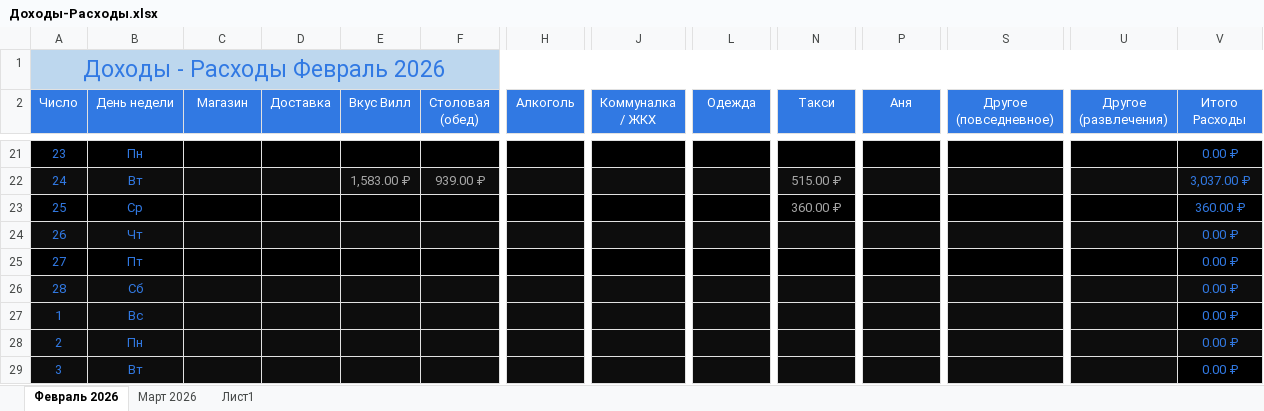
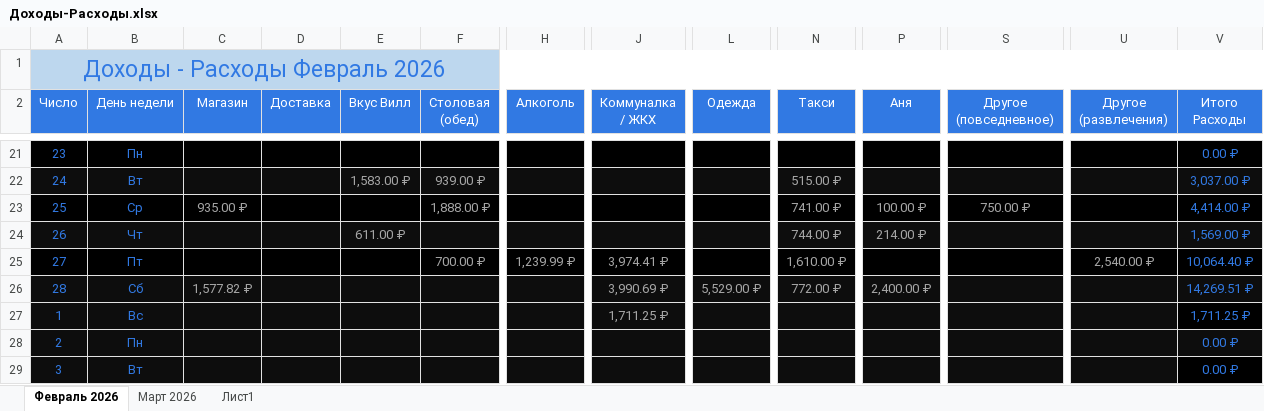
Before and after one commit to EugenySobyanin/Repository_1, an Excel workbook: Другое/2026/Доходы-Расходы.xlsx, sheet Февраль 2026, drawn as a sheet; only a part is shown, gaps mark what is left out; values as stored, in another font and other column widths than the file's, no borders; the diff covers the shown part only; the diff names each change by its address in the sheet, - before the commit and + after, or states it on an @@ line.

Commit message:
Доходы - расходы.

```diff
--- a/Другое/2026/Доходы-Расходы.xlsx (sheet Февраль 2026)
+++ b/Другое/2026/Доходы-Расходы.xlsx (sheet Февраль 2026)
-C23 (Магазин): (empty)
+C23 (Магазин): 935.00 ₽
-F23 (Столовая (обед)): (empty)
+F23 (Столовая (обед)): 1,888.00 ₽
-N23 (Такси): 360.00 ₽
+N23 (Такси): 741.00 ₽
-P23 (Аня): (empty)
+P23 (Аня): 100.00 ₽
-S23 (Другое (повседневное)): (empty)
+S23 (Другое (повседневное)): 750.00 ₽
-V23 (Итого Расходы): 360.00 ₽
+V23 (Итого Расходы): 4,414.00 ₽
-E24 (Вкус Вилл): (empty)
+E24 (Вкус Вилл): 611.00 ₽
-N24 (Такси): (empty)
+N24 (Такси): 744.00 ₽
-P24 (Аня): (empty)
+P24 (Аня): 214.00 ₽
-V24 (Итого Расходы): 0.00 ₽
+V24 (Итого Расходы): 1,569.00 ₽
-F25 (Столовая (обед)): (empty)
+F25 (Столовая (обед)): 700.00 ₽
-H25 (Алкоголь): (empty)
+H25 (Алкоголь): 1,239.99 ₽
-J25 (Коммуналка / ЖКХ): (empty)
+J25 (Коммуналка / ЖКХ): 3,974.41 ₽
-N25 (Такси): (empty)
+N25 (Такси): 1,610.00 ₽
-U25 (Другое (развлечения)): (empty)
+U25 (Другое (развлечения)): 2,540.00 ₽
-V25 (Итого Расходы): 0.00 ₽
+V25 (Итого Расходы): 10,064.40 ₽
-C26 (Магазин): (empty)
+C26 (Магазин): 1,577.82 ₽
-J26 (Коммуналка / ЖКХ): (empty)
+J26 (Коммуналка / ЖКХ): 3,990.69 ₽
-L26 (Одежда): (empty)
+L26 (Одежда): 5,529.00 ₽
-N26 (Такси): (empty)
+N26 (Такси): 772.00 ₽
-P26 (Аня): (empty)
+P26 (Аня): 2,400.00 ₽
-V26 (Итого Расходы): 0.00 ₽
+V26 (Итого Расходы): 14,269.51 ₽
-J27 (Коммуналка / ЖКХ): (empty)
+J27 (Коммуналка / ЖКХ): 1,711.25 ₽
-V27 (Итого Расходы): 0.00 ₽
+V27 (Итого Расходы): 1,711.25 ₽
```
Also changed, not shown: 23 edited cells elsewhere in this sheet.
